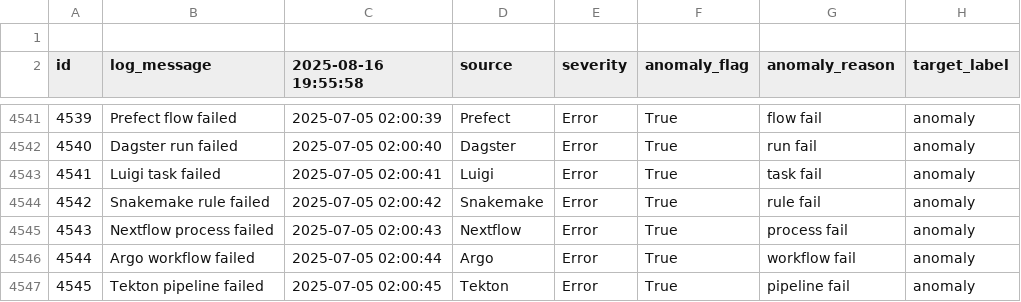
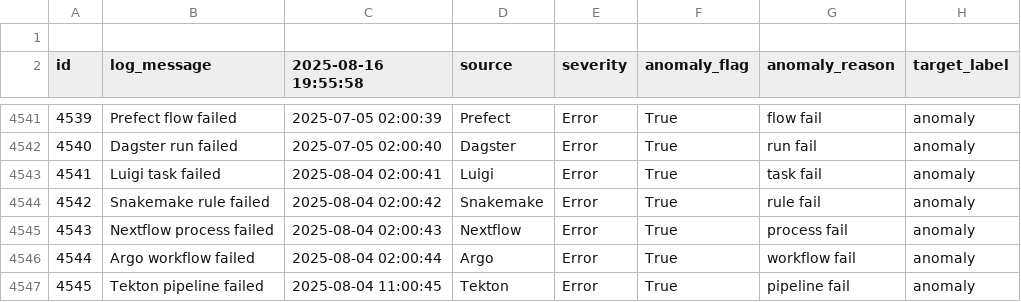
Before and after one commit to Fyraas93/LINA, a CSV file: app/data/cleanlogs.csv, drawn as a sheet; only a part is shown, gaps mark what is left out.

```diff
--- a/app/data/cleanlogs.csv
+++ b/app/data/cleanlogs.csv
@@ -4542,6 +4542,6 @@ id,log_message,2025-08-16 19:55:58,source,severity,anomaly_flag,anomaly_reason,t
 4540,Dagster run failed,2025-07-05 02:00:40,Dagster,Error,True,run fail,anomaly
-4541,Luigi task failed,2025-07-05 02:00:41,Luigi,Error,True,task fail,anomaly
-4542,Snakemake rule failed,2025-07-05 02:00:42,Snakemake,Error,True,rule fail,anomaly
-4543,Nextflow process failed,2025-07-05 02:00:43,Nextflow,Error,True,process fail,anomaly
-4544,Argo workflow failed,2025-07-05 02:00:44,Argo,Error,True,workflow fail,anomaly
-4545,Tekton pipeline failed,2025-07-05 02:00:45,Tekton,Error,True,pipeline fail,anomaly
+4541,Luigi task failed,2025-08-04 02:00:41,Luigi,Error,True,task fail,anomaly
+4542,Snakemake rule failed,2025-08-04 02:00:42,Snakemake,Error,True,rule fail,anomaly
+4543,Nextflow process failed,2025-08-04 02:00:43,Nextflow,Error,True,process fail,anomaly
+4544,Argo workflow failed,2025-08-04 02:00:44,Argo,Error,True,workflow fail,anomaly
+4545,Tekton pipeline failed,2025-08-04 11:00:45,Tekton,Error,True,pipeline fail,anomaly
```
Also changed, not shown: 7 other files.
